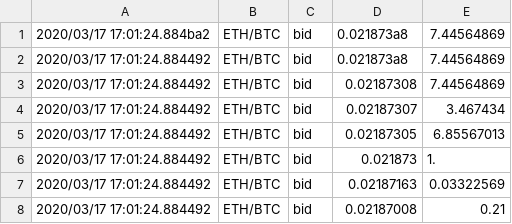
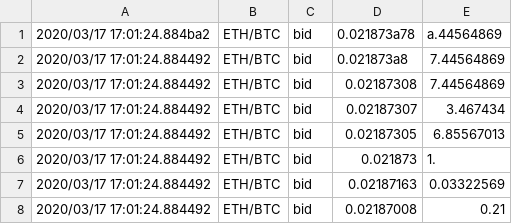
Before and after one commit to 7bcp2a/Merklerex, a CSV file: OrderBookDataset.csv, drawn as a sheet; only a part is shown.

```diff
--- a/OrderBookDataset.csv
+++ b/OrderBookDataset.csv
@@ -1,2 +1,2 @@
-2020/03/17 17:01:24.884ba2,ETH/BTC,bid,0.021873a8,7.44564869
+2020/03/17 17:01:24.884ba2,ETH/BTC,bid,0.021873a78,a.44564869
 2020/03/17 17:01:24.884492,ETH/BTC,bid,0.021873a8,7.44564869
```
Also changed, not shown: 4 other files.
